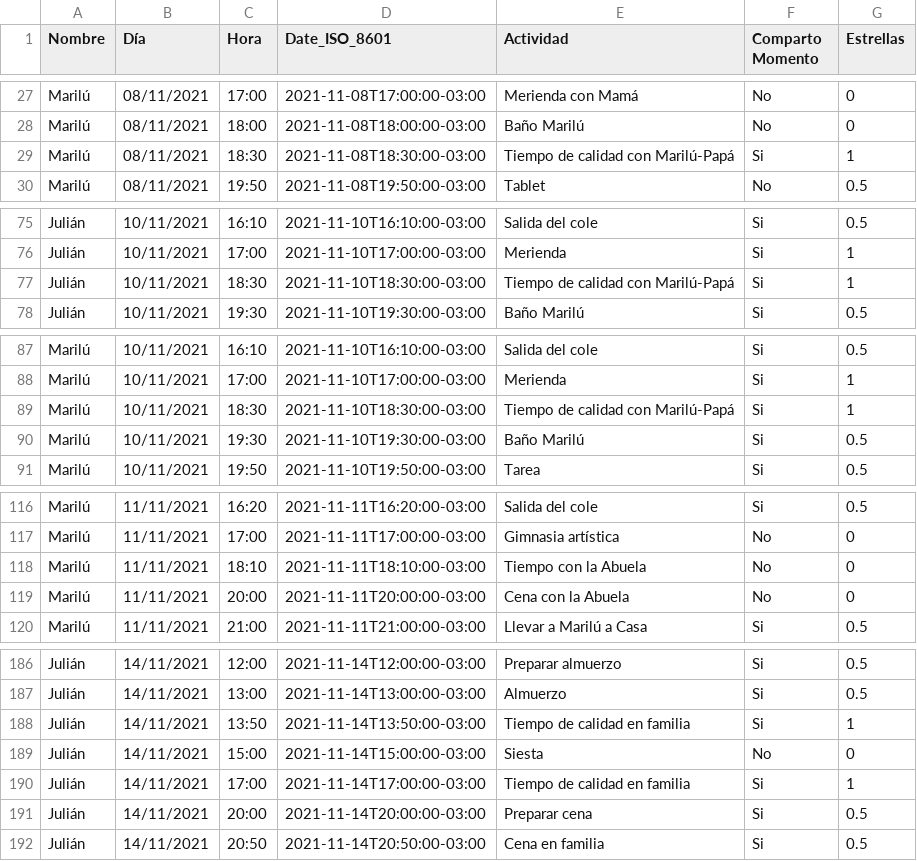
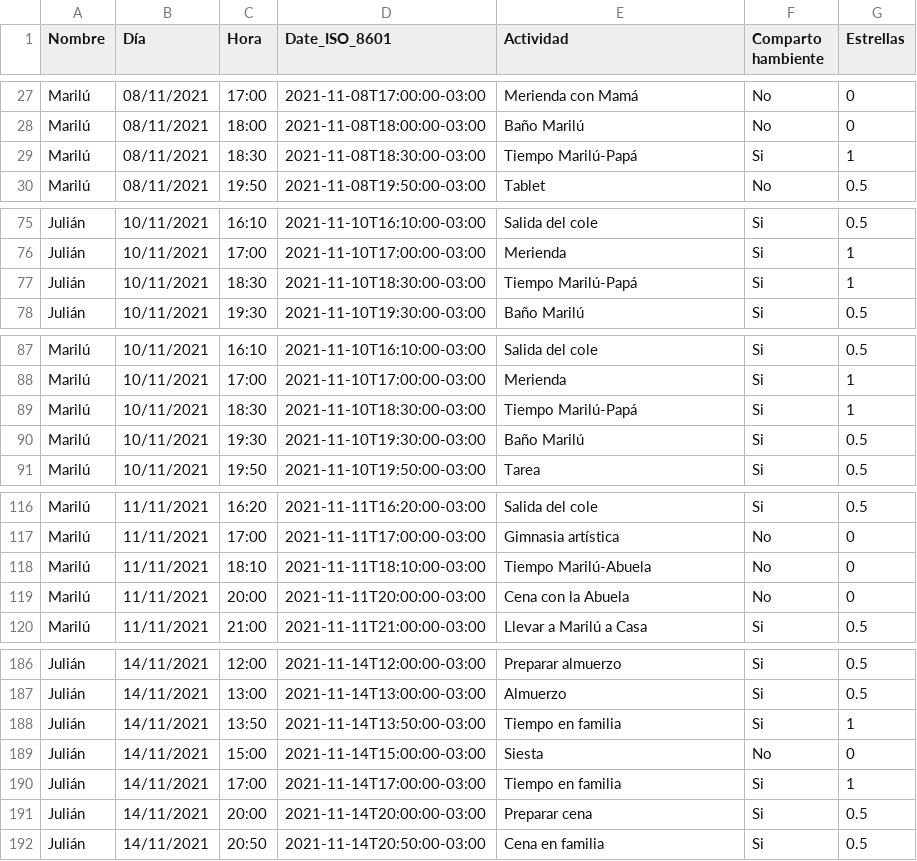
Before and after one commit to SayAnyMore/infovis, a CSV file: tp.csv, drawn as a sheet; only a part is shown, gaps mark what is left out; the diff covers the shown part only.

```diff
--- a/tp.csv
+++ b/tp.csv
@@ -1 +1 @@
-Nombre,Día,Hora,Date_ISO_8601,Actividad,Comparto Momento,Estrellas
+Nombre,Día,Hora,Date_ISO_8601,Actividad,Comparto hambiente,Estrellas
@@ -28,3 +28,3 @@ Marilú,08/11/2021,17:00,2021-11-08T17:00:00-03:00,Merienda con Mamá,No,0
 Marilú,08/11/2021,18:00,2021-11-08T18:00:00-03:00,Baño Marilú,No,0
-Marilú,08/11/2021,18:30,2021-11-08T18:30:00-03:00,Tiempo de calidad con Marilú-Papá,Si,1
+Marilú,08/11/2021,18:30,2021-11-08T18:30:00-03:00,Tiempo Marilú-Papá,Si,1
 Marilú,08/11/2021,19:50,2021-11-08T19:50:00-03:00,Tablet,No,0.5
@@ -76,3 +76,3 @@ Julián,10/11/2021,16:10,2021-11-10T16:10:00-03:00,Salida del cole,Si,0.5
 Julián,10/11/2021,17:00,2021-11-10T17:00:00-03:00,Merienda,Si,1
-Julián,10/11/2021,18:30,2021-11-10T18:30:00-03:00,Tiempo de calidad con Marilú-Papá,Si,1
+Julián,10/11/2021,18:30,2021-11-10T18:30:00-03:00,Tiempo Marilú-Papá,Si,1
 Julián,10/11/2021,19:30,2021-11-10T19:30:00-03:00,Baño Marilú,Si,0.5
@@ -88,3 +88,3 @@ Marilú,10/11/2021,16:10,2021-11-10T16:10:00-03:00,Salida del cole,Si,0.5
 Marilú,10/11/2021,17:00,2021-11-10T17:00:00-03:00,Merienda,Si,1
-Marilú,10/11/2021,18:30,2021-11-10T18:30:00-03:00,Tiempo de calidad con Marilú-Papá,Si,1
+Marilú,10/11/2021,18:30,2021-11-10T18:30:00-03:00,Tiempo Marilú-Papá,Si,1
 Marilú,10/11/2021,19:30,2021-11-10T19:30:00-03:00,Baño Marilú,Si,0.5
@@ -117,3 +117,3 @@ Marilú,11/11/2021,16:20,2021-11-11T16:20:00-03:00,Salida del cole,Si,0.5
 Marilú,11/11/2021,17:00,2021-11-11T17:00:00-03:00,Gimnasia artística,No,0
-Marilú,11/11/2021,18:10,2021-11-11T18:10:00-03:00,Tiempo con la Abuela,No,0
+Marilú,11/11/2021,18:10,2021-11-11T18:10:00-03:00,Tiempo Marilú-Abuela,No,0
 Marilú,11/11/2021,20:00,2021-11-11T20:00:00-03:00,Cena con la Abuela,No,0
@@ -187,5 +187,5 @@ Julián,14/11/2021,12:00,2021-11-14T12:00:00-03:00,Preparar almuerzo,Si,0.5
 Julián,14/11/2021,13:00,2021-11-14T13:00:00-03:00,Almuerzo,Si,0.5
-Julián,14/11/2021,13:50,2021-11-14T13:50:00-03:00,Tiempo de calidad en familia,Si,1
+Julián,14/11/2021,13:50,2021-11-14T13:50:00-03:00,Tiempo en familia,Si,1
 Julián,14/11/2021,15:00,2021-11-14T15:00:00-03:00,Siesta,No,0
-Julián,14/11/2021,17:00,2021-11-14T17:00:00-03:00,Tiempo de calidad en familia,Si,1
+Julián,14/11/2021,17:00,2021-11-14T17:00:00-03:00,Tiempo en familia,Si,1
 Julián,14/11/2021,20:00,2021-11-14T20:00:00-03:00,Preparar cena,Si,0.5
```
Also changed, not shown: 12 edited cells elsewhere in this file.
